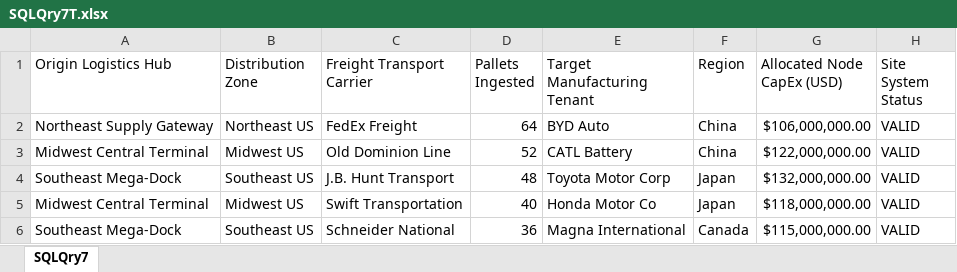
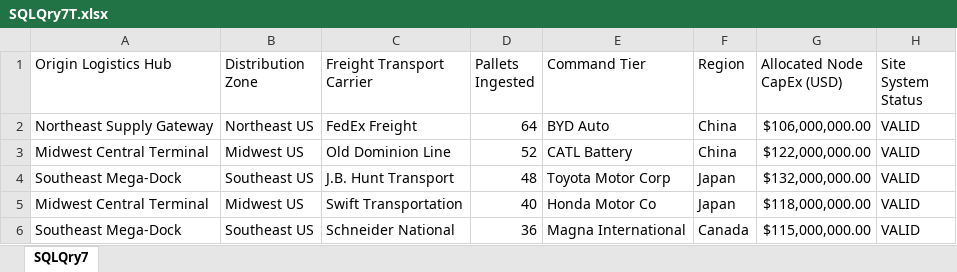
Before and after one commit to JCPythonCS/CSandAIM.github.io, an Excel workbook: SQLQry7T.xlsx, sheet SQLQry7, drawn as a sheet; values as stored, in another font and other column widths than the file's, no borders; table styles not drawn; the diff names each change by its address in the sheet, - before the commit and + after, or states it on an @@ line.

```diff
--- a/SQLQry7T.xlsx (sheet SQLQry7)
+++ b/SQLQry7T.xlsx (sheet SQLQry7)
-E1: Target Manufacturing Tenant
+E1: Command Tier
```
Also changed, not shown: Advanced_Military_Risk_AnalysisT.xlsx, Azure_Remediation_ReportBT.xlsx, 4 other files.
